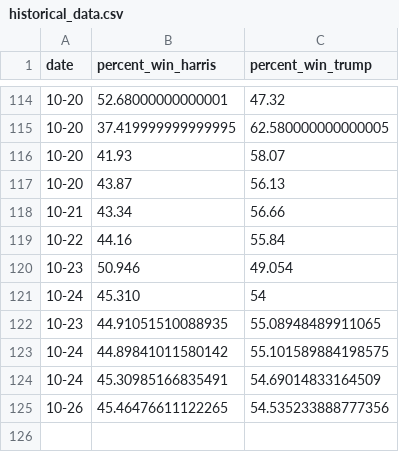
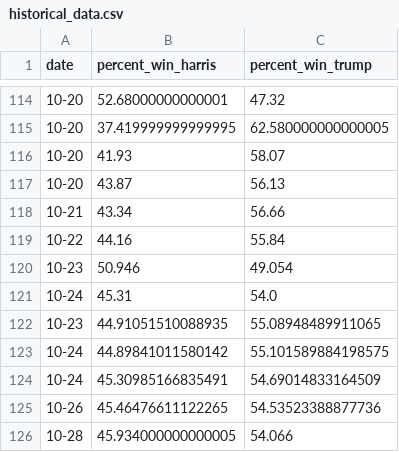
Before and after one commit to srineethj/election_metrix, a CSV file: historical_data.csv, drawn as a sheet; only a part is shown, gaps mark what is left out.

```diff
--- a/historical_data.csv
+++ b/historical_data.csv
@@ -120,3 +120,3 @@ date,percent_win_harris,percent_win_trump
 10-23,50.946,49.054
-10-24,45.310,54
+10-24,45.31,54.0
 10-23,44.91051510088935,55.08948489911065
@@ -124,2 +124,3 @@ date,percent_win_harris,percent_win_trump
 10-24,45.30985166835491,54.69014833164509
-10-26,45.46476611122265,54.535233888777356
+10-26,45.46476611122265,54.53523388877736
+10-28,45.934000000000005,54.066
```
Also changed, not shown: df_pivot.csv, poll_data_winner.csv, 3 other files.
